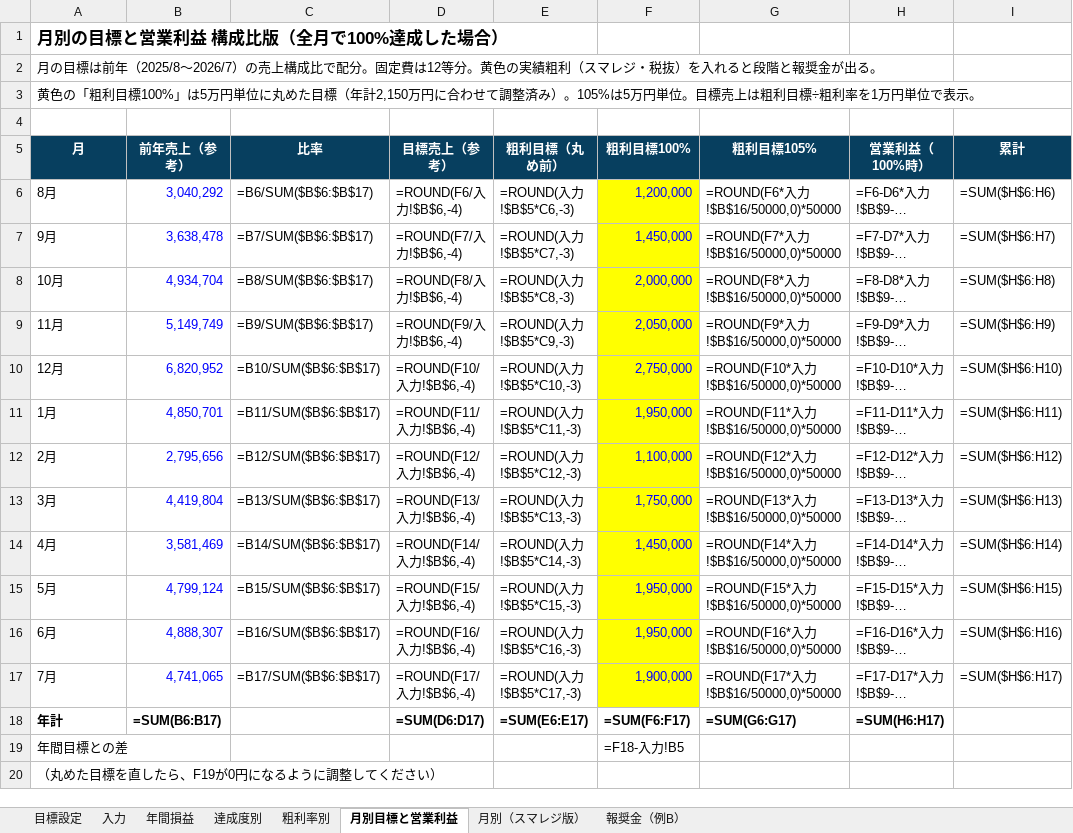
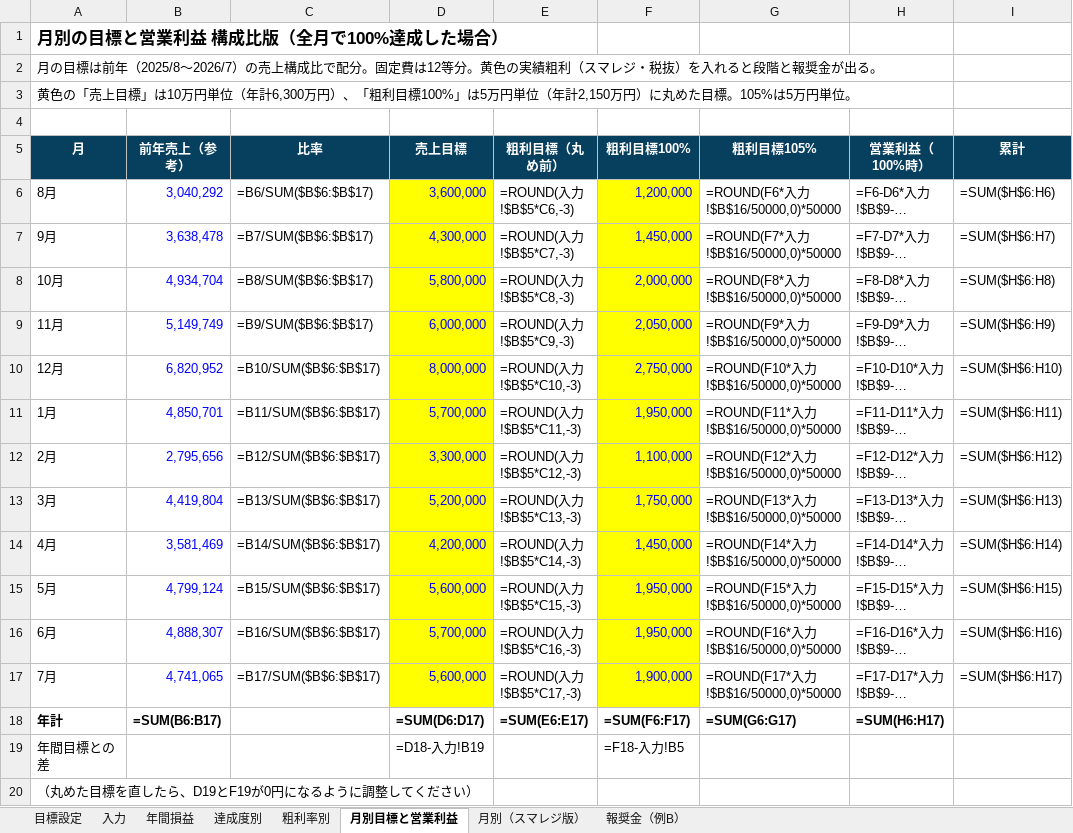
Before and after one commit to ayataka20/margin-calculator, an Excel workbook: excel/Weekends_予算と報奨金案_粗利2150万円.xlsx, sheet 月別目標と営業利益, drawn as a sheet; only a part is shown; long unchanged cells end in …; values as stored, in another font and other column widths than the file's, no borders; formulas without a stored value are shown as written; charts and pictures not drawn; the diff names each change by its address in the sheet, - before the commit and + after, or states it on an @@ line.

```diff
--- a/excel/Weekends_予算と報奨金案_粗利2150万円.xlsx (sheet 月別目標と営業利益)
+++ b/excel/Weekends_予算と報奨金案_粗利2150万円.xlsx (sheet 月別目標と営業利益)
-A3 (月): 黄色の「粗利目標100%」は5万円単位に丸めた目標（年計2,150万円に合わせて調整済み）。105%は5万円単位。目標売上は粗利目標÷粗利率を1万円単位で表示。
+A3 (月): 黄色の「売上目標」は10万円単位（年計6,300万円）、「粗利目標100%」は5万円単位（年計2,150万円）に丸めた目標。105%は5万円単位。
-D5: 目標売上（参考）
+D5: 売上目標
-D6 (売上目標): =ROUND(F6/入力!$B$6,-4)
+D6 (売上目標): 3,600,000
@@ D6:D17 fill: none → #FFFF00, text colour: black → #0000FF @@
-D7 (売上目標): =ROUND(F7/入力!$B$6,-4)
+D7 (売上目標): 4,300,000
-D8 (売上目標): =ROUND(F8/入力!$B$6,-4)
+D8 (売上目標): 5,800,000
-D9 (売上目標): =ROUND(F9/入力!$B$6,-4)
+D9 (売上目標): 6,000,000
-D10 (売上目標): =ROUND(F10/入力!$B$6,-4)
+D10 (売上目標): 8,000,000
-D11 (売上目標): =ROUND(F11/入力!$B$6,-4)
+D11 (売上目標): 5,700,000
-D12 (売上目標): =ROUND(F12/入力!$B$6,-4)
+D12 (売上目標): 3,300,000
-D13 (売上目標): =ROUND(F13/入力!$B$6,-4)
+D13 (売上目標): 5,200,000
-D14 (売上目標): =ROUND(F14/入力!$B$6,-4)
+D14 (売上目標): 4,200,000
-D15 (売上目標): =ROUND(F15/入力!$B$6,-4)
+D15 (売上目標): 5,600,000
-D16 (売上目標): =ROUND(F16/入力!$B$6,-4)
+D16 (売上目標): 5,700,000
-D17 (売上目標): =ROUND(F17/入力!$B$6,-4)
+D17 (売上目標): 5,600,000
-D19 (売上目標): (empty)
+D19 (売上目標): =D18-入力!B19
-A20 (月): （丸めた目標を直したら、F19が0円になるように調整してください）
+A20 (月): （丸めた目標を直したら、D19とF19が0円になるように調整してください）
```
Also changed, not shown: sheet 月別（スマレジ版）, sheet 目標設定, sheet 入力, sheet 粗利率別, sheet 年間損益.
